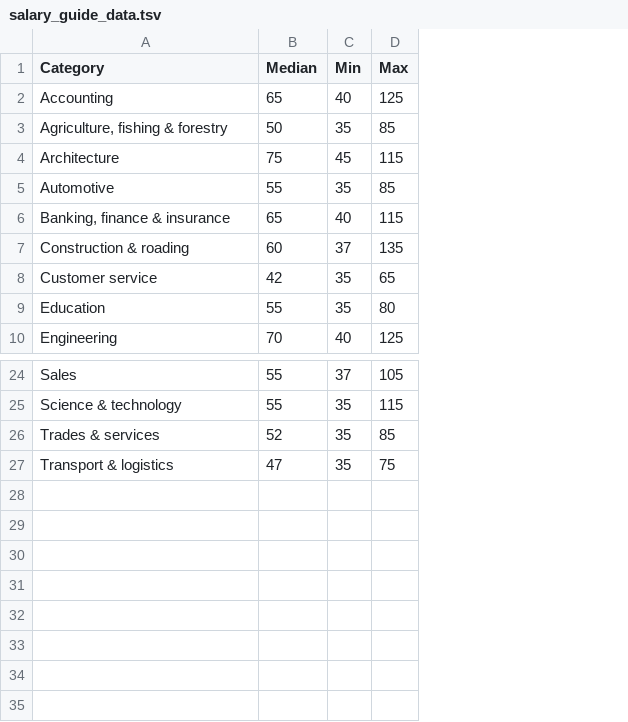
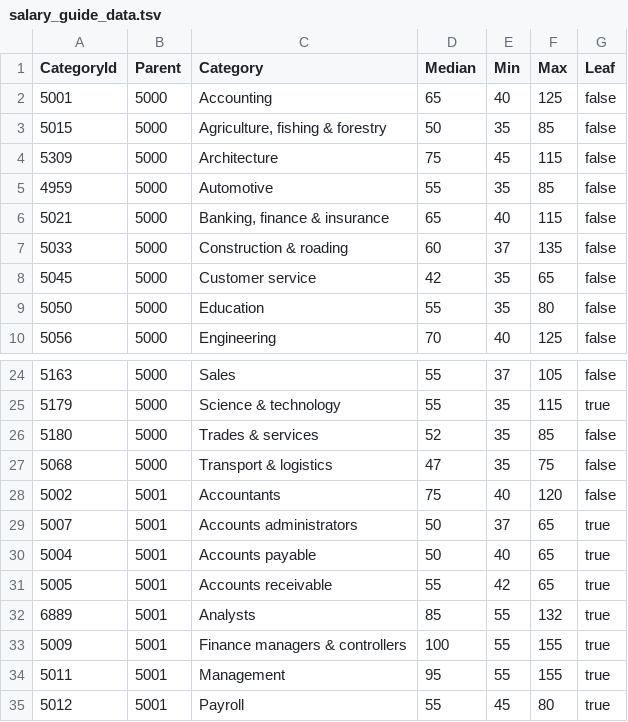
Before and after one commit to wizact/d3examples, a TSV file: salary_guide/salary_guide_data.tsv, drawn as a sheet; only a part is shown, gaps mark what is left out; the diff names each change by its address in the sheet, - before the commit and + after, or states it on an @@ line.

```diff
--- a/salary_guide/salary_guide_data.tsv
+++ b/salary_guide/salary_guide_data.tsv
+column A (CategoryId), rows 2-10: 5001 | 5015 | 5309 | 4959 | 5021 | 5033 | 5045 | 5050 | 5056; rows 24-27: 5163 | 5179 | 5180 | 5068
+column B (Parent), rows 2-10: all 5000; rows 24-27: all 5000
+column G (Leaf), rows 2-10: all false; rows 24-27: false | true | false | false
+row 28: 5002 | 5001 | Accountants | 75 | 40 | 120 | false
+row 29: 5007 | 5001 | Accounts administrators | 50 | 37 | 65 | true
+row 30: 5004 | 5001 | Accounts payable | 50 | 40 | 65 | true
+row 31: 5005 | 5001 | Accounts receivable | 55 | 42 | 65 | true
+row 32: 6889 | 5001 | Analysts | 85 | 55 | 132 | true
+row 33: 5009 | 5001 | Finance managers & controllers | 100 | 55 | 155 | true
+row 34: 5011 | 5001 | Management | 95 | 55 | 155 | true
+row 35: 5012 | 5001 | Payroll | 55 | 45 | 80 | true
```
Also changed, not shown: 2 other files.
